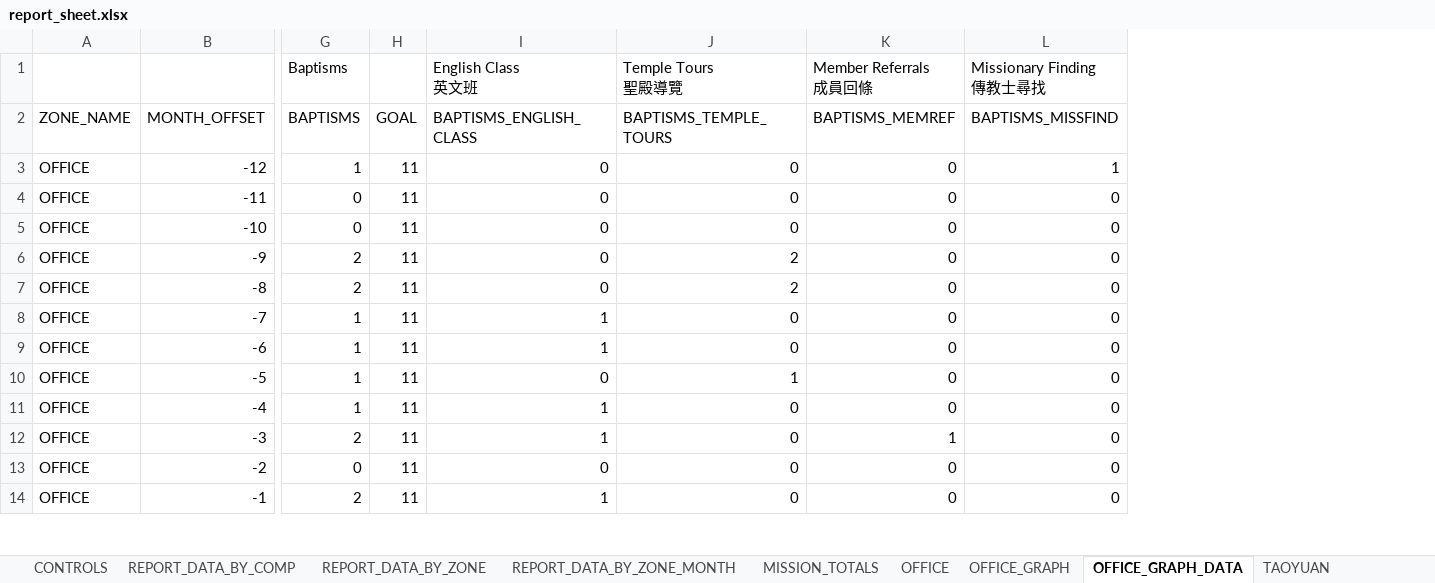
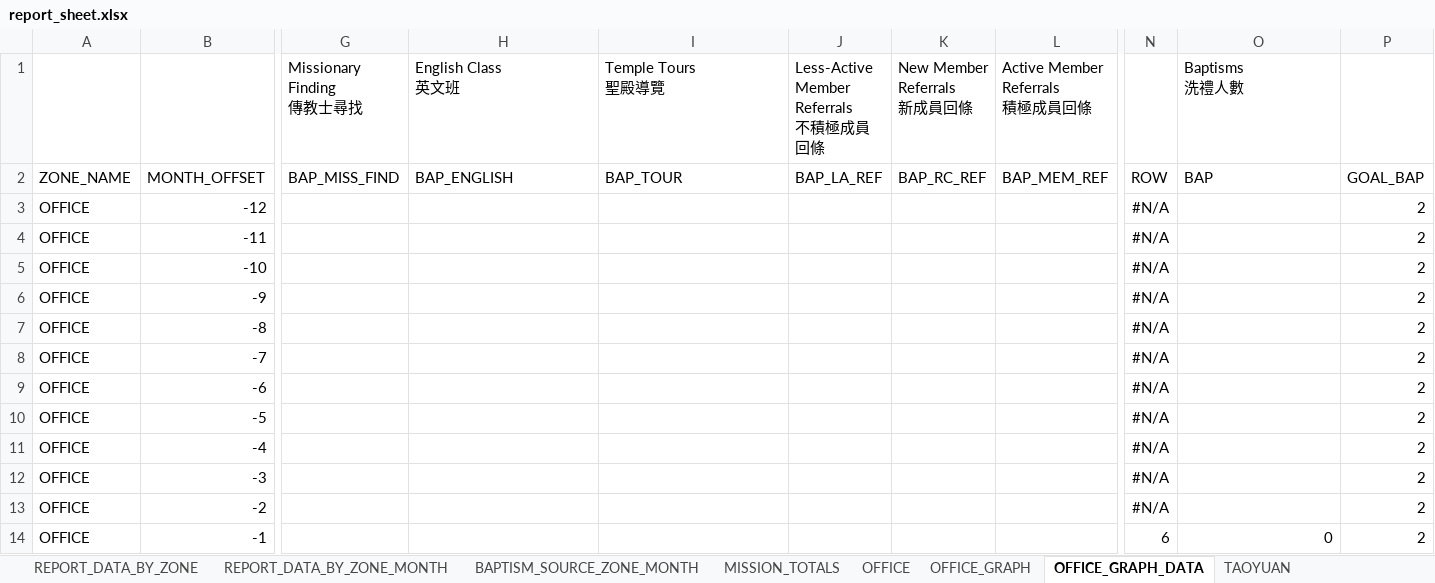
Before and after one commit to taiwantaipeimission/ARPS, an Excel workbook: report/Debug/report_sheet.xlsx, sheet OFFICE_GRAPH_DATA, drawn as a sheet; only a part is shown, gaps mark what is left out; values as stored, in another font and other column widths than the file's, no borders; removed rows and columns are numbered as before the commit, all else as after; ↵ is a line break in a cell; the diff covers the shown part only; the diff names each change by its address in the sheet, - before the commit and + after, or states it on an @@ line.

Commit message:
Fix data to correct values

```diff
--- a/report/Debug/report_sheet.xlsx (sheet OFFICE_GRAPH_DATA)
+++ b/report/Debug/report_sheet.xlsx (sheet OFFICE_GRAPH_DATA)
+sheet tab: BAPTISM_SOURCE_ZONE_MONTH
-column G, rows 1-14: Baptisms | BAPTISMS | 1 | 0 | 0 | 2 | 2 | 1 | 1 | 1 | 1 | 2 | 0 | 2
-column H, rows 2-14: GOAL | 11 | 11 | 11 | 11 | 11 | 11 | 11 | 11 | 11 | 11 | 11 | 11
+column G, rows 1-2: Missionary Finding ↵ 傳教士尋找 | BAP_MISS_FIND
-column K, rows 1-14: Member Referrals ↵ 成員回條 | BAPTISMS_MEMREF | 0 | 0 | 0 | 0 | 0 | 0 | 0 | 0 | 0 | 1 | 0 | 0
+column J, rows 1-2: Less-Active Member Referrals ↵ 不積極成員回條 | BAP_LA_REF
+column K, rows 1-2: New Member Referrals ↵ 新成員回條 | BAP_RC_REF
+column L, rows 1-2: Active Member Referrals ↵ 積極成員回條 | BAP_MEM_REF
+column N, rows 2-14: ROW | #N/A | #N/A | #N/A | #N/A | #N/A | #N/A | #N/A | #N/A | #N/A | #N/A | #N/A | 6
+column P, rows 2-14: GOAL_BAP | 2 | 2 | 2 | 2 | 2 | 2 | 2 | 2 | 2 | 2 | 2 | 2
-O1: Missionary Finding ↵ 傳教士尋找
+O1: Baptisms ↵ 洗禮人數
-H2: BAPTISMS_ENGLISH_CLASS
+H2: BAP_ENGLISH
-I2: BAPTISMS_TEMPLE_TOURS
+I2: BAP_TOUR
-O2: BAPTISMS_MISSFIND
+O2: BAP
-H3:H7: 0
+H3:H7: (empty)
-I3:I5: 0
+I3:I5: (empty)
-O3: 1
+O3: (empty)
-O4:O13: 0
+O4:O13: (empty)
-I6:I7: 2
+I6:I7: (empty)
-H8:H9: 1
+H8:H9: (empty)
-I8:I9: 0
+I8:I9: (empty)
-H10: 0
+H10: (empty)
-I10: 1
+I10: (empty)
-H11:H12: 1
+H11:H12: (empty)
-I11:I14: 0
+I11:I14: (empty)
-H13: 0
+H13: (empty)
-H14: 1
+H14: (empty)
```
Also changed, not shown: 6 added rows, 5 added columns, 11 edited cells and cell formats elsewhere in this sheet, sheet REPORT_DATA_BY_COMP, sheet MISSION_TOTALS, sheet SOUTH, sheet TAOYUAN_GRAPH_DATA, sheet REPORT_DATA_BY_ZONE_MONTH, sheet REPORT_DATA_BY_ZONE, 10 more sheets, other sheet tabs, formulas that keep their value, hidden cells, charts or pictures, 9 other files.
